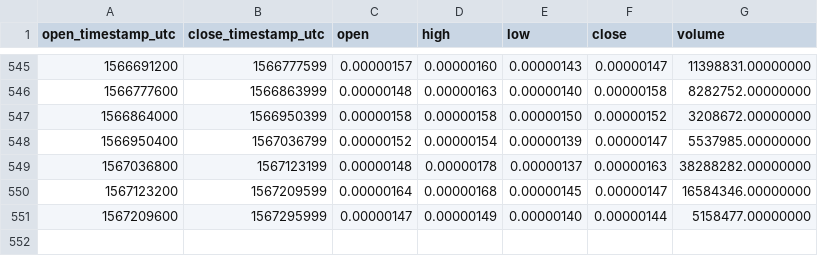
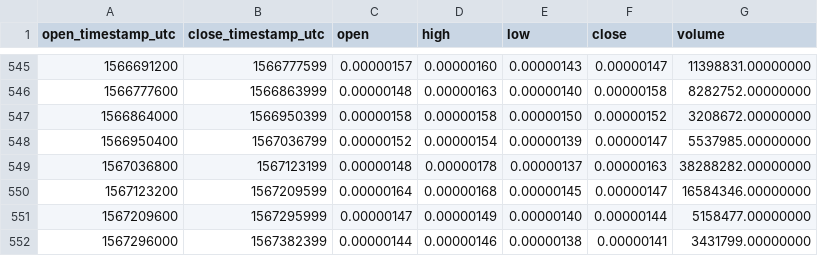
Before and after one commit to cryptobigbro/binance-POABTC, a CSV file: binance-POABTC-1d.csv, drawn as a sheet; only a part is shown, gaps mark what is left out.

Commit message:
Update OHLCV data.

```diff
--- a/binance-POABTC-1d.csv
+++ b/binance-POABTC-1d.csv
@@ -551 +551,2 @@ open_timestamp_utc,close_timestamp_utc,open,high,low,close,volume
 1567209600,1567295999,0.00000147,0.00000149,0.00000140,0.00000144,5158477.00000000
+1567296000,1567382399,0.00000144,0.00000146,0.00000138,0.00000141,3431799.00000000
```
Also changed, not shown: 1 other file.
